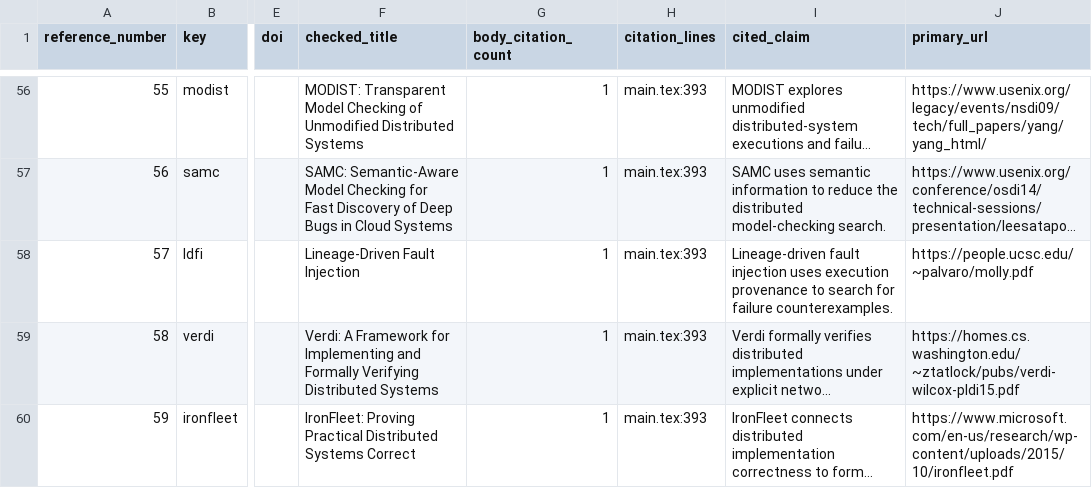
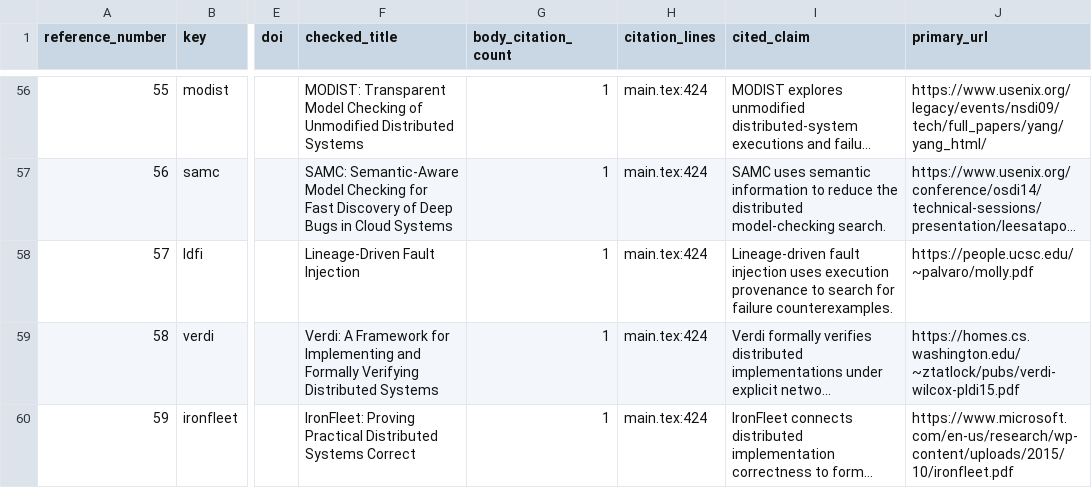
Before and after one commit to Haoyi-Zhang/RolloutFrontier, a CSV file: docs/claim-source-audit.csv, drawn as a sheet; only a part is shown, gaps mark what is left out; long unchanged cells end in …; the diff covers the shown part only; the diff names each change by its address in the sheet, - before the commit and + after, or states it on an @@ line.

```diff
--- a/docs/claim-source-audit.csv
+++ b/docs/claim-source-audit.csv
-H56:H60 (citation_lines): main.tex:393
+H56:H60 (citation_lines): main.tex:424
```
Also changed, not shown: 54 edited cells elsewhere in this file, 2 other files.
